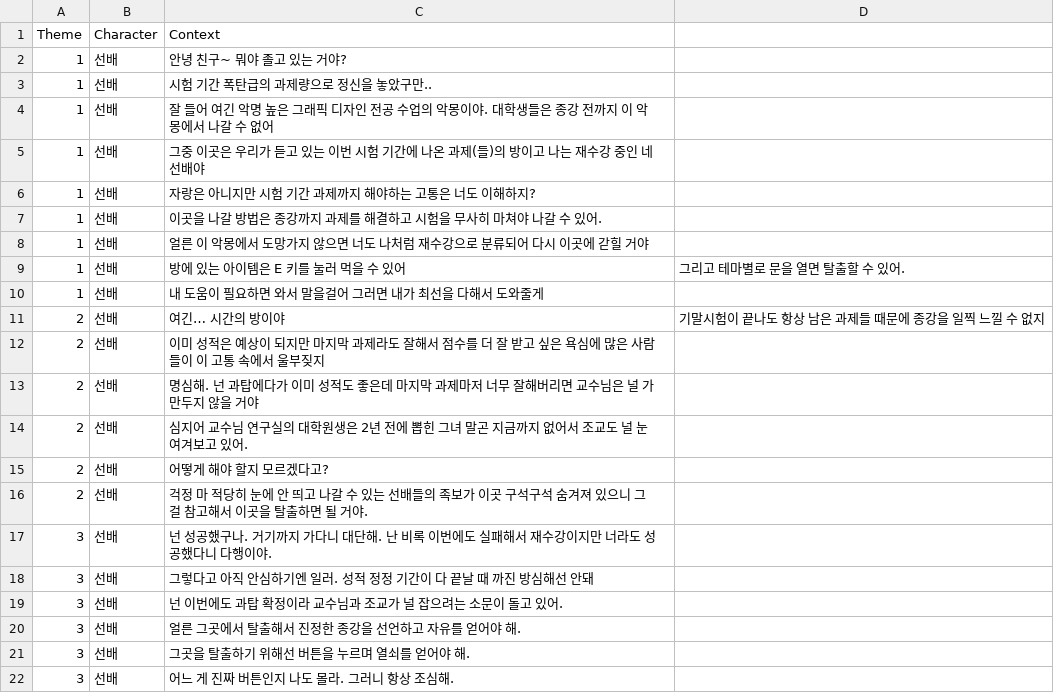
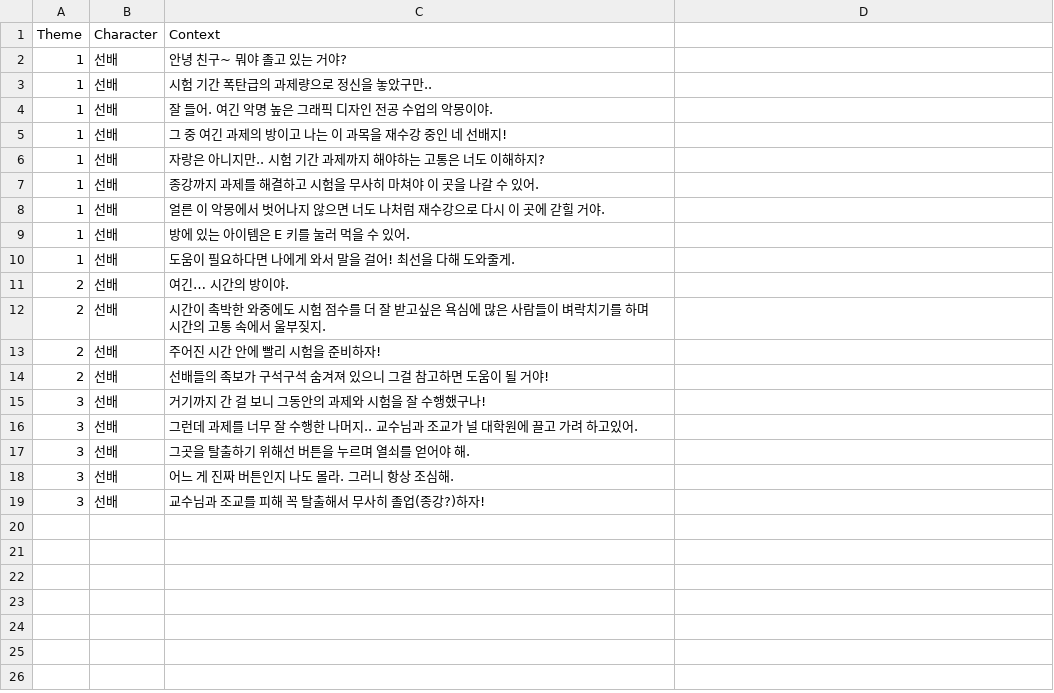
Before and after one commit to JinHyung16/unity_EFU_TheClue, a CSV file: Assets/Resources/Dialogue.csv, drawn as a sheet.

```diff
--- a/Assets/Resources/Dialogue.csv
+++ b/Assets/Resources/Dialogue.csv
@@ -3,20 +3,17 @@ Theme,Character,Context
 1,선배,시험 기간 폭탄급의 과제량으로 정신을 놓았구만..
-1,선배,잘 들어 여긴 악명 높은 그래픽 디자인 전공 수업의 악몽이야. 대학생들은 종강 전까지 이 악몽에서 나갈 수 없어
-1,선배,그중 이곳은 우리가 듣고 있는 이번 시험 기간에 나온 과제(들)의 방이고 나는 재수강 중인 네 선배야
-1,선배,자랑은 아니지만 시험 기간 과제까지 해야하는 고통은 너도 이해하지?
-1,선배,이곳을 나갈 방법은 종강까지 과제를 해결하고 시험을 무사히 마쳐야 나갈 수 있어.
-1,선배,얼른 이 악몽에서 도망가지 않으면 너도 나처럼 재수강으로 분류되어 다시 이곳에 갇힐 거야
-1,선배,방에 있는 아이템은 E 키를 눌러 먹을 수 있어, 그리고 테마별로 문을 열면 탈출할 수 있어.
-1,선배,내 도움이 필요하면 와서 말을걸어 그러면 내가 최선을 다해서 도와줄게
-2,선배,여긴… 시간의 방이야, 기말시험이 끝나도 항상 남은 과제들 때문에 종강을 일찍 느낄 수 없지
-2,선배,이미 성적은 예상이 되지만 마지막 과제라도 잘해서 점수를 더 잘 받고 싶은 욕심에 많은 사람들이 이 고통 속에서 울부짖지
-2,선배,명심해. 넌 과탑에다가 이미 성적도 좋은데 마지막 과제마저 너무 잘해버리면 교수님은 널 가만두지 않을 거야
-2,선배,심지어 교수님 연구실의 대학원생은 2년 전에 뽑힌 그녀 말곤 지금까지 없어서 조교도 널 눈 여겨보고 있어.
-2,선배,어떻게 해야 할지 모르겠다고?
-2,선배,걱정 마 적당히 눈에 안 띄고 나갈 수 있는 선배들의 족보가 이곳 구석구석 숨겨져 있으니 그걸 참고해서 이곳을 탈출하면 될 거야.
-3,선배,넌 성공했구나. 거기까지 가다니 대단해. 난 비록 이번에도 실패해서 재수강이지만 너라도 성공했다니 다행이야.
-3,선배,그렇다고 아직 안심하기엔 일러. 성적 정정 기간이 다 끝날 때 까진 방심해선 안돼
-3,선배,넌 이번에도 과탑 확정이라 교수님과 조교가 널 잡으려는 소문이 돌고 있어.
-3,선배,얼른 그곳에서 탈출해서 진정한 종강을 선언하고 자유를 얻어야 해.
+1,선배,잘 들어. 여긴 악명 높은 그래픽 디자인 전공 수업의 악몽이야.
+1,선배,그 중 여긴 과제의 방이고 나는 이 과목을 재수강 중인 네 선배지!
+1,선배,자랑은 아니지만.. 시험 기간 과제까지 해야하는 고통은 너도 이해하지?
+1,선배,종강까지 과제를 해결하고 시험을 무사히 마쳐야 이 곳을 나갈 수 있어.
+1,선배,얼른 이 악몽에서 벗어나지 않으면 너도 나처럼 재수강으로 다시 이 곳에 갇힐 거야.
+1,선배,방에 있는 아이템은 E 키를 눌러 먹을 수 있어.
+1,선배,도움이 필요하다면 나에게 와서 말을 걸어! 최선을 다해 도와줄게.
+2,선배,여긴… 시간의 방이야.
+2,선배,시간이 촉박한 와중에도 시험 점수를 더 잘 받고싶은 욕심에 많은 사람들이 벼락치기를 하며 시간의 고통 속에서 울부짖지.
+2,선배,주어진 시간 안에 빨리 시험을 준비하자!
+2,선배,선배들의 족보가 구석구석 숨겨져 있으니 그걸 참고하면 도움이 될 거야!
+3,선배,거기까지 간 걸 보니 그동안의 과제와 시험을 잘 수행했구나!
+3,선배,그런데 과제를 너무 잘 수행한 나머지.. 교수님과 조교가 널 대학원에 끌고 가려 하고있어.
 3,선배,그곳을 탈출하기 위해선 버튼을 누르며 열쇠를 얻어야 해.
 3,선배,어느 게 진짜 버튼인지 나도 몰라. 그러니 항상 조심해.
+3,선배,교수님과 조교를 피해 꼭 탈출해서 무사히 졸업(종강?)하자!
```
Also changed, not shown: 54 other files.
